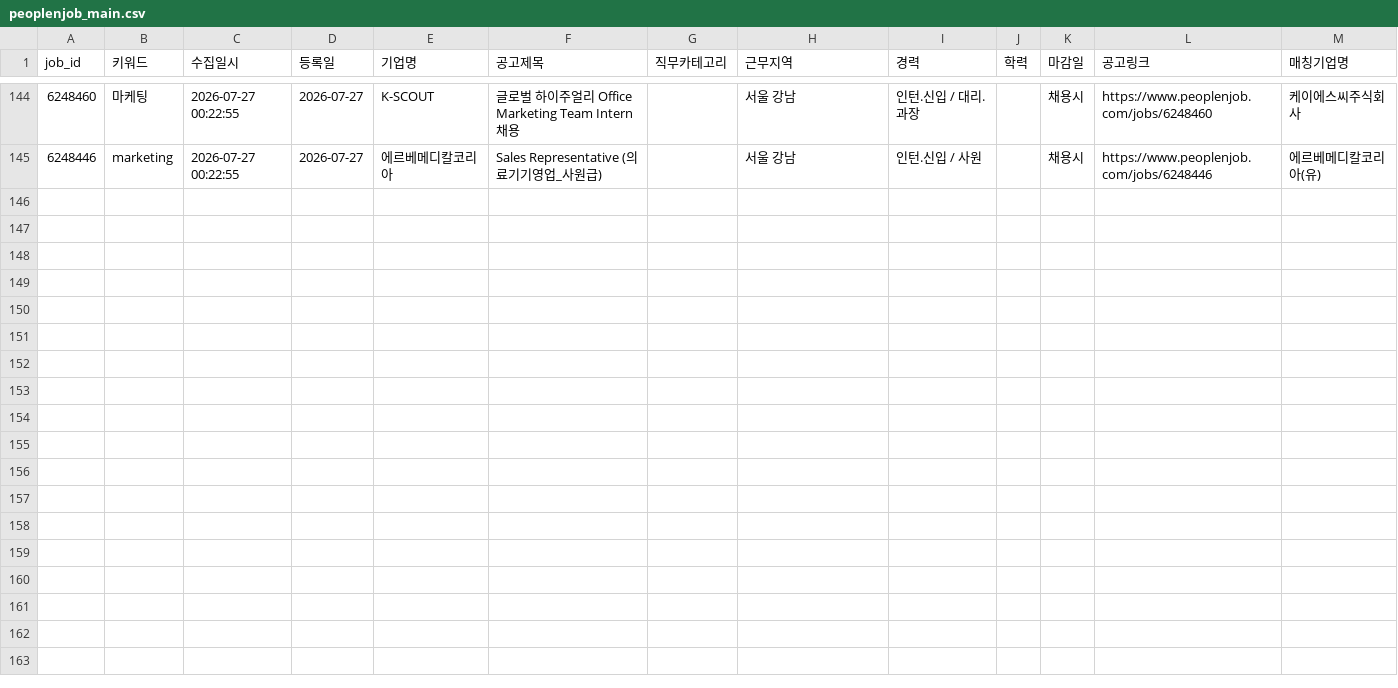
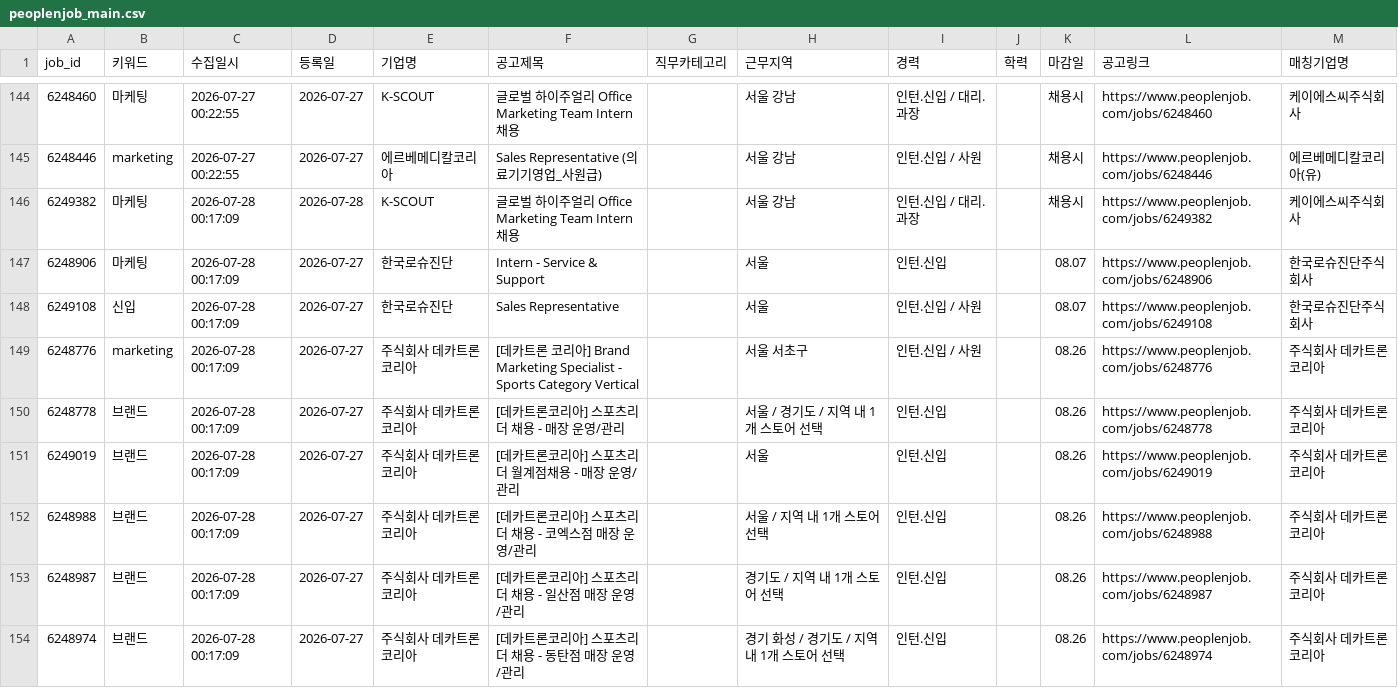
Before and after one commit to djgeum/RunETF, a CSV file: .github/job.bot/peoplenjob_main.csv, drawn as a sheet; only a part is shown, gaps mark what is left out; the diff names each change by its address in the sheet, - before the commit and + after, or states it on an @@ line.

```diff
--- a/.github/job.bot/peoplenjob_main.csv
+++ b/.github/job.bot/peoplenjob_main.csv
+row 146: 6249382 | 마케팅 | 2026-07-28 00:17:09 | 2026-07-28 | K-SCOUT | 글로벌 하이주얼리 Office Marketing Team Intern 채용 |  | 서울 강남 | 인턴.신입 / 대리.과장 |  | 채용시 | https://www.peoplenjob.com/jobs/6249382 | 케이에스씨주식회사
+row 147: 6248906 | 마케팅 | 2026-07-28 00:17:09 | 2026-07-27 | 한국로슈진단 | Intern - Service & Support |  | 서울 | 인턴.신입 |  | 08.07 | https://www.peoplenjob.com/jobs/6248906 | 한국로슈진단주식회사
+row 148: 6249108 | 신입 | 2026-07-28 00:17:09 | 2026-07-27 | 한국로슈진단 | Sales Representative |  | 서울 | 인턴.신입 / 사원 |  | 08.07 | https://www.peoplenjob.com/jobs/6249108 | 한국로슈진단주식회사
+row 149: 6248776 | marketing | 2026-07-28 00:17:09 | 2026-07-27 | 주식회사 데카트론코리아 | [데카트론 코리아] Brand Marketing Specialist - Sports Category Vertical |  | 서울 서초구 | 인턴.신입 / 사원 |  | 08.26 | https://www.peoplenjob.com/jobs/6248776 | 주식회사 데카트론코리아
+row 150: 6248778 | 브랜드 | 2026-07-28 00:17:09 | 2026-07-27 | 주식회사 데카트론코리아 | [데카트론코리아] 스포츠리더 채용 - 매장 운영/관리 |  | 서울 / 경기도 / 지역 내 1개 스토어 선택 | 인턴.신입 |  | 08.26 | https://www.peoplenjob.com/jobs/6248778 | 주식회사 데카트론코리아
+row 151: 6249019 | 브랜드 | 2026-07-28 00:17:09 | 2026-07-27 | 주식회사 데카트론코리아 | [데카트론코리아] 스포츠리더 월계점채용 - 매장 운영/관리 |  | 서울 | 인턴.신입 |  | 08.26 | https://www.peoplenjob.com/jobs/6249019 | 주식회사 데카트론코리아
+row 152: 6248988 | 브랜드 | 2026-07-28 00:17:09 | 2026-07-27 | 주식회사 데카트론코리아 | [데카트론코리아] 스포츠리더 채용 - 코엑스점 매장 운영/관리 |  | 서울 / 지역 내 1개 스토어 선택 | 인턴.신입 |  | 08.26 | https://www.peoplenjob.com/jobs/6248988 | 주식회사 데카트론코리아
+row 153: 6248987 | 브랜드 | 2026-07-28 00:17:09 | 2026-07-27 | 주식회사 데카트론코리아 | [데카트론코리아] 스포츠리더 채용 - 일산점 매장 운영/관리 |  | 경기도 / 지역 내 1개 스토어 선택 | 인턴.신입 |  | 08.26 | https://www.peoplenjob.com/jobs/6248987 | 주식회사 데카트론코리아
+row 154: 6248974 | 브랜드 | 2026-07-28 00:17:09 | 2026-07-27 | 주식회사 데카트론코리아 | [데카트론코리아] 스포츠리더 채용 - 동탄점 매장 운영/관리 |  | 경기 화성 / 경기도 / 지역 내 1개 스토어 선택 | 인턴.신입 |  | 08.26 | https://www.peoplenjob.com/jobs/6248974 | 주식회사 데카트론코리아
```
Also changed, not shown: .github/job.bot/jobkorea_main.csv, 6 other files.
